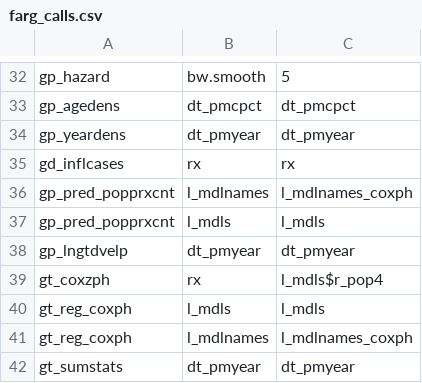
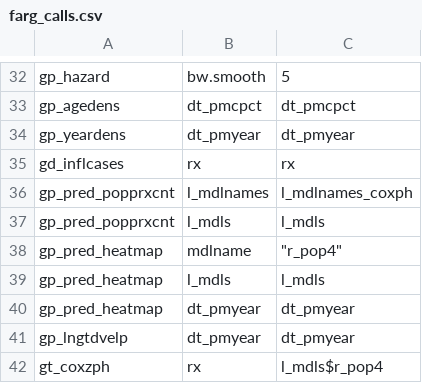
Before and after one commit to swhalemwo/pm_closing, a CSV file: misc/farg_calls.csv, drawn as a sheet; only a part is shown, gaps mark what is left out; the shorter side is filled out with more unchanged rows; the diff names each change by its address in the sheet, - before the commit and + after, or states it on an @@ line.

```diff
--- a/misc/farg_calls.csv
+++ b/misc/farg_calls.csv
+row 38: gp_pred_heatmap | mdlname | "r_pop4"
+row 39: gp_pred_heatmap | l_mdls | l_mdls
+row 40: gp_pred_heatmap | dt_pmyear | dt_pmyear
```
Also changed, not shown: misc/nbrs.csv, 1 other file.
